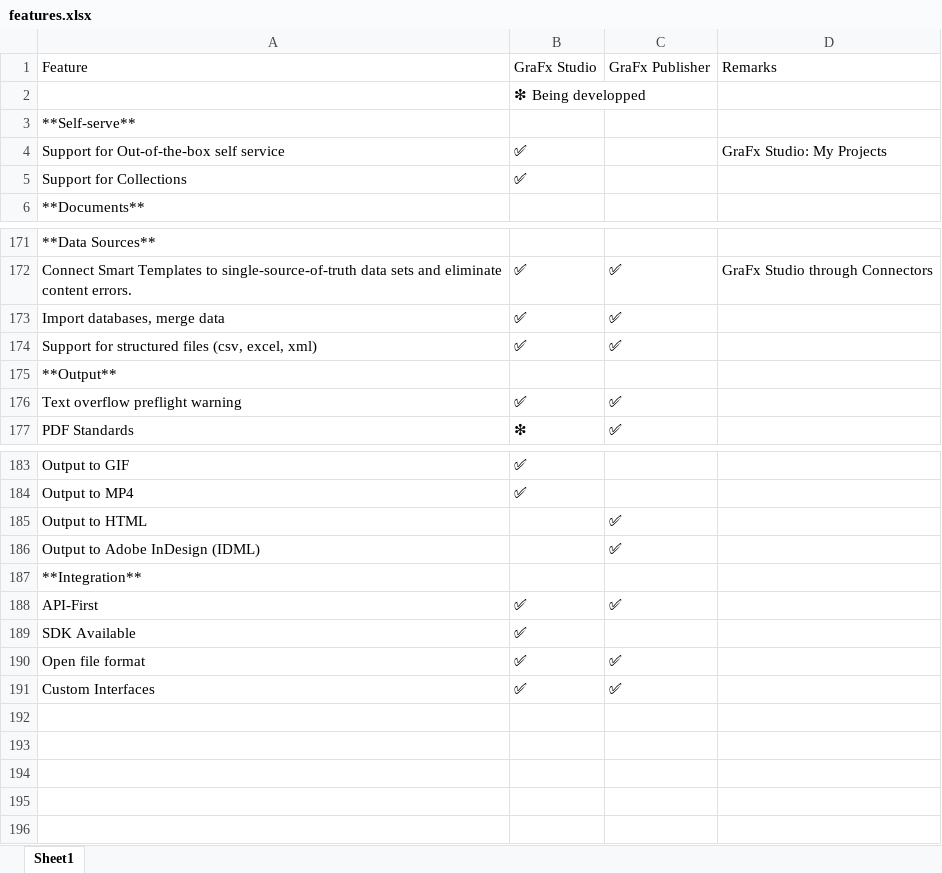
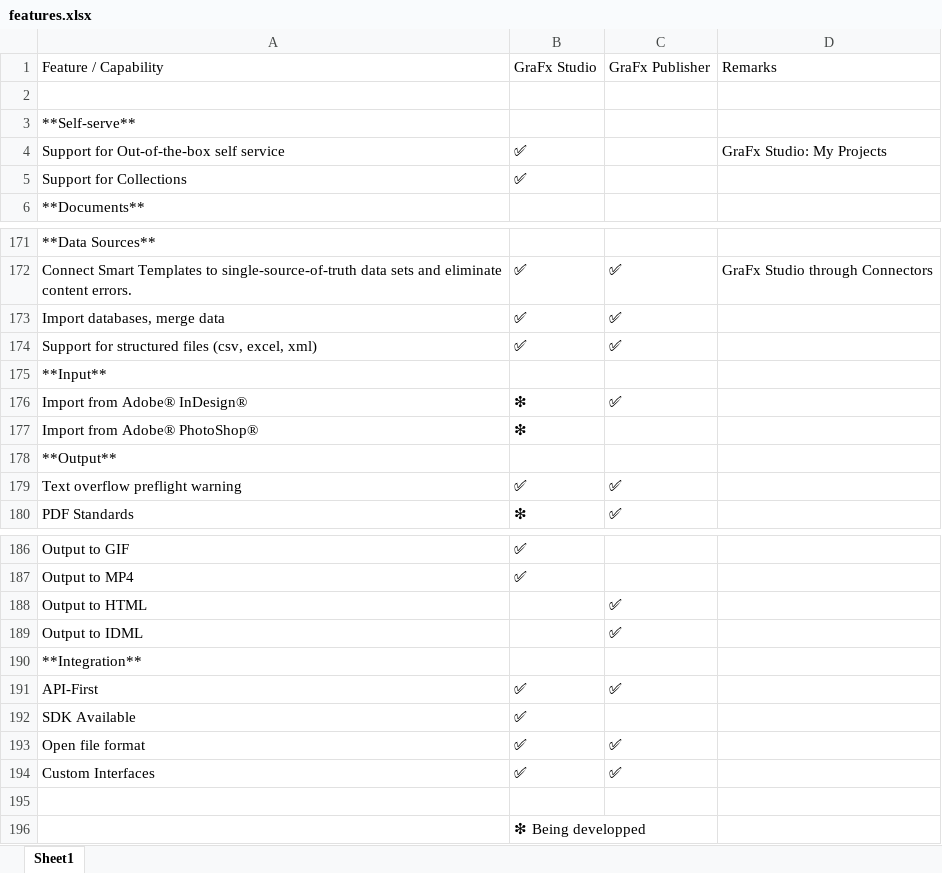
Before and after one commit to chili-publish/grafx-documentation, an Excel workbook: docs/CHILI-GraFx/applications/editor-comparison/features.xlsx, sheet Sheet1, drawn as a sheet; only a part is shown, gaps mark what is left out; values as stored, in another font and other column widths than the file's, no borders; addresses are those after the commit; the diff names each change by its address in the sheet, - before the commit and + after, or states it on an @@ line.

Commit message:
comparison update

```diff
--- a/docs/CHILI-GraFx/applications/editor-comparison/features.xlsx (sheet Sheet1)
+++ b/docs/CHILI-GraFx/applications/editor-comparison/features.xlsx (sheet Sheet1)
-A1: Feature
+A1: Feature / Capability
-B2: ❇ Being developped
+B2: (empty)
+row 175: **Input**
+row 176: Import from Adobe® InDesign® | ❇ | ✅
+row 177: Import from Adobe® PhotoShop® | ❇
-A189: Output to Adobe InDesign (IDML)
+A189: Output to IDML
+row 195: (empty)
+row 196:  | ❇ Being developped
```
Also changed, not shown: 1 other file.
